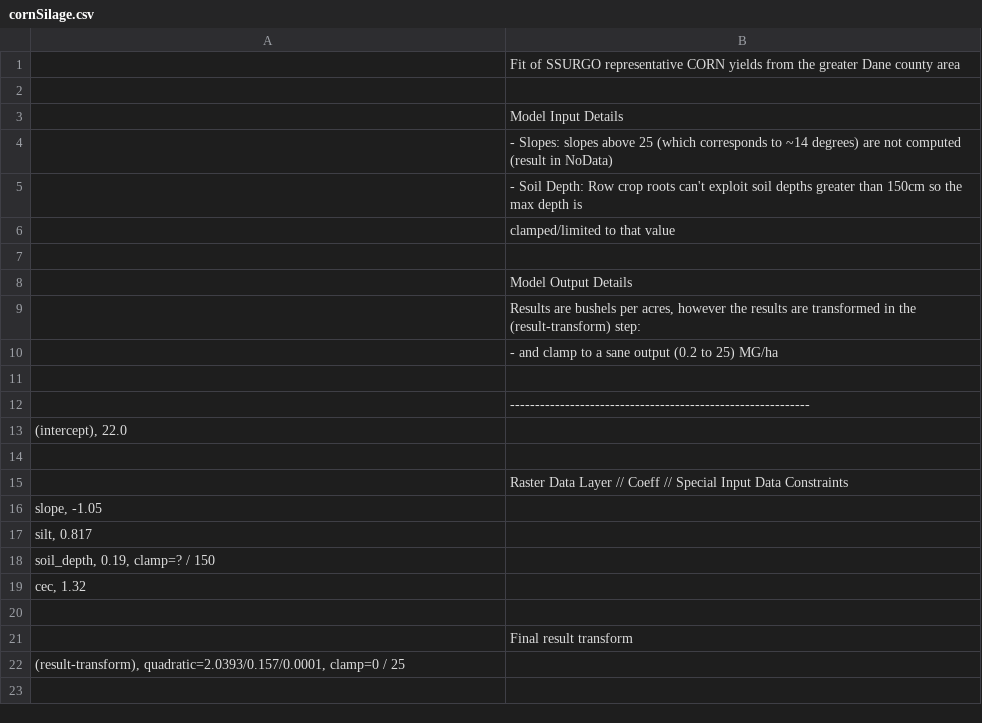
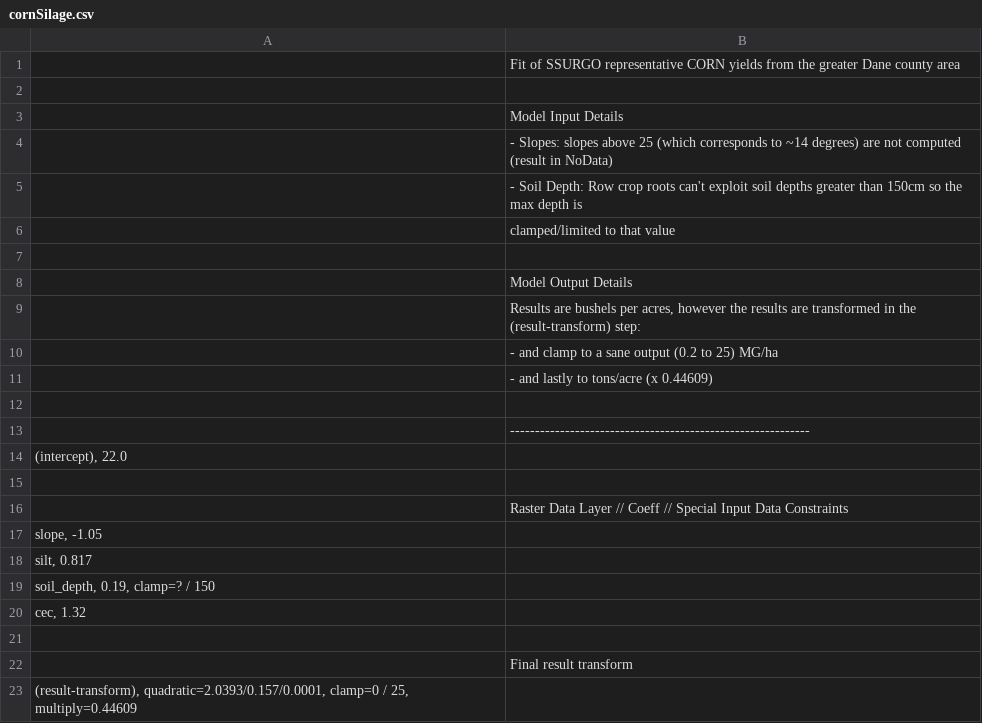
Before and after one commit to jdischler/GrazeScapeServer, a CSV file: conf/modelDefs/yield/cornSilage.csv, drawn as a sheet.

```diff
--- a/conf/modelDefs/yield/cornSilage.csv
+++ b/conf/modelDefs/yield/cornSilage.csv
@@ -10,2 +10,3 @@
 ;		- and clamp to a sane output (0.2 to 25) MG/ha
+;		- and lastly to tons/acre (x 0.44609)
 ;
@@ -21,2 +22,2 @@ cec,				1.32
 ; Final result transform
-(result-transform), quadratic=2.0393/0.157/0.0001, clamp=0 / 25
+(result-transform), quadratic=2.0393/0.157/0.0001, clamp=0 / 25, multiply=0.44609
```
Also changed, not shown: conf/modelDefs/ploss_new/pasture_rotational.csv, conf/modelDefs/yield/alfalfa.csv, 26 other files.
